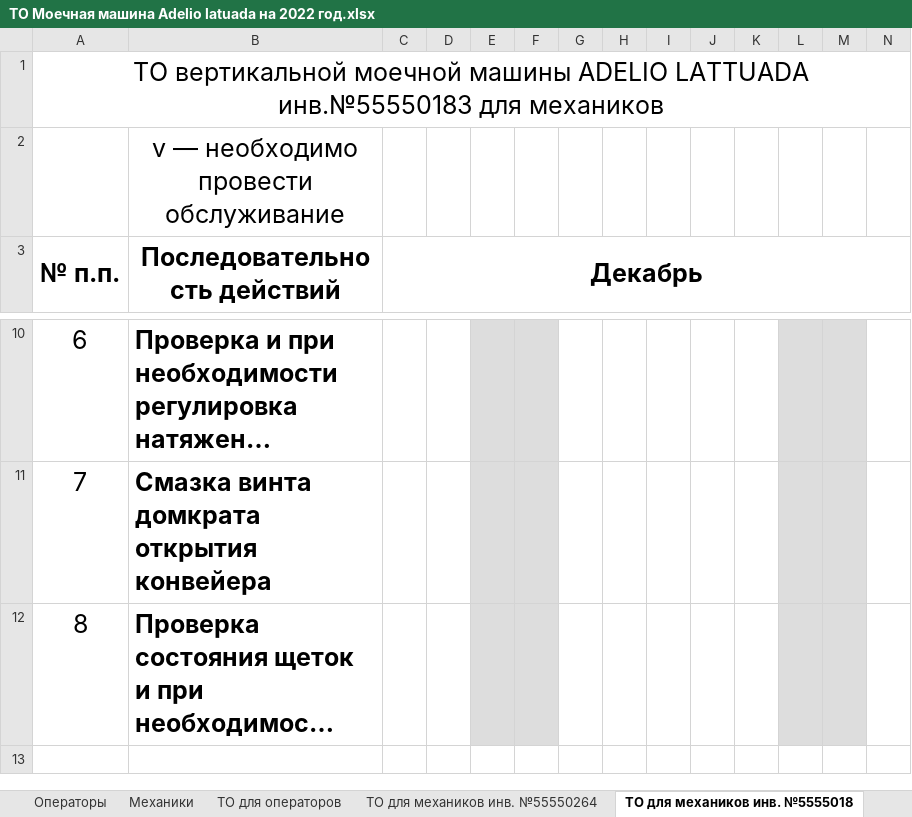
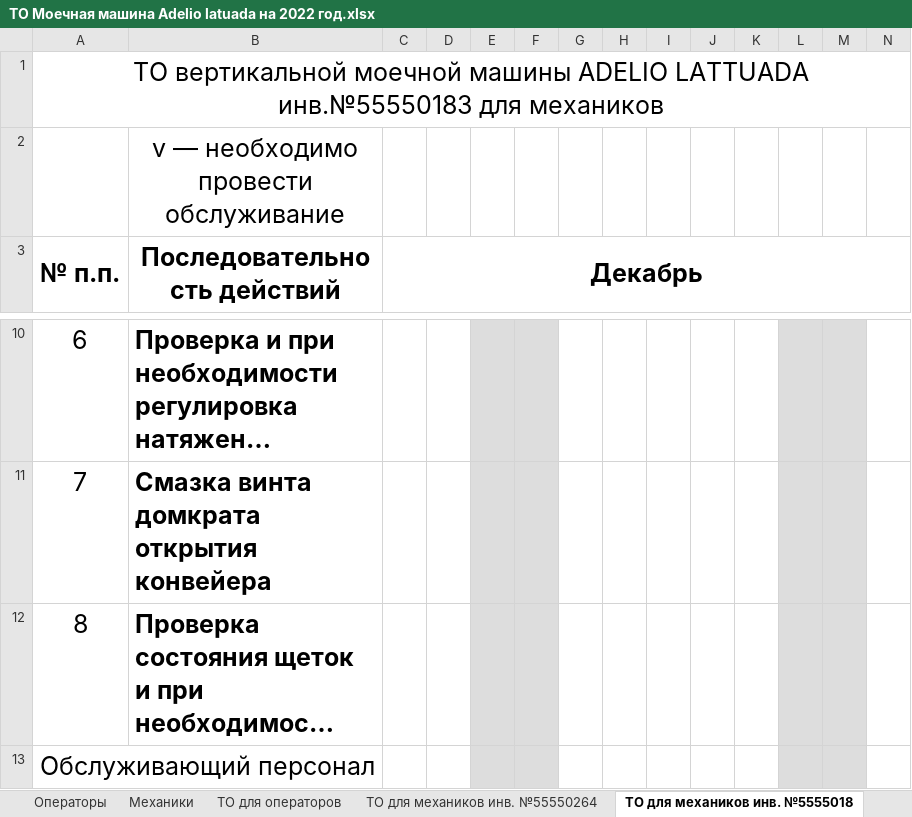
Before and after one commit to AliaksandrHaurylenka/steklolux, an Excel workbook: Моечная машина Adelio latuada/ТО Моечная машина Adelio latuada на 2022 год.xlsx, sheet ТО для механиков инв. №5555018, drawn as a sheet; only a part is shown, gaps mark what is left out; long unchanged cells end in …; values as stored, in another font and other column widths than the file's, no borders; rows hold the shown columns only; the diff names each change by its address in the sheet, - before the commit and + after, or states it on an @@ line.

```diff
--- a/Моечная машина Adelio latuada/ТО Моечная машина Adelio latuada на 2022 год.xlsx (sheet ТО для механиков инв. №5555018)
+++ b/Моечная машина Adelio latuada/ТО Моечная машина Adelio latuada на 2022 год.xlsx (sheet ТО для механиков инв. №5555018)
+row 13: Обслуживающий персонал
```
Also changed, not shown: charts or pictures, 27 other files.
